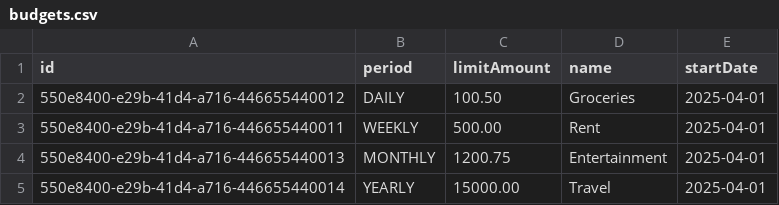
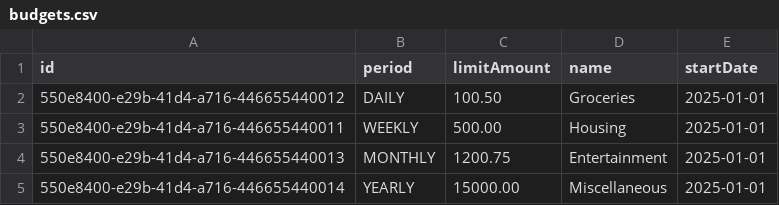
Before and after one commit to 23DP3RStab/josip-finance, a CSV file: data/budgets.csv, drawn as a sheet.

```diff
--- a/data/budgets.csv
+++ b/data/budgets.csv
@@ -1,5 +1,5 @@
 id,period,limitAmount,name,startDate
-550e8400-e29b-41d4-a716-446655440012,DAILY,100.50,Groceries,2025-04-01
-550e8400-e29b-41d4-a716-446655440011,WEEKLY,500.00,Rent,2025-04-01
-550e8400-e29b-41d4-a716-446655440013,MONTHLY,1200.75,Entertainment,2025-04-01
-550e8400-e29b-41d4-a716-446655440014,YEARLY,15000.00,Travel,2025-04-01
+550e8400-e29b-41d4-a716-446655440012,DAILY,100.50,Groceries,2025-01-01
+550e8400-e29b-41d4-a716-446655440011,WEEKLY,500.00,Housing,2025-01-01
+550e8400-e29b-41d4-a716-446655440013,MONTHLY,1200.75,Entertainment,2025-01-01
+550e8400-e29b-41d4-a716-446655440014,YEARLY,15000.00,Miscellaneous,2025-01-01
```
Also changed, not shown: data/categories.csv, data/fake_transactions.csv, 6 other files.
